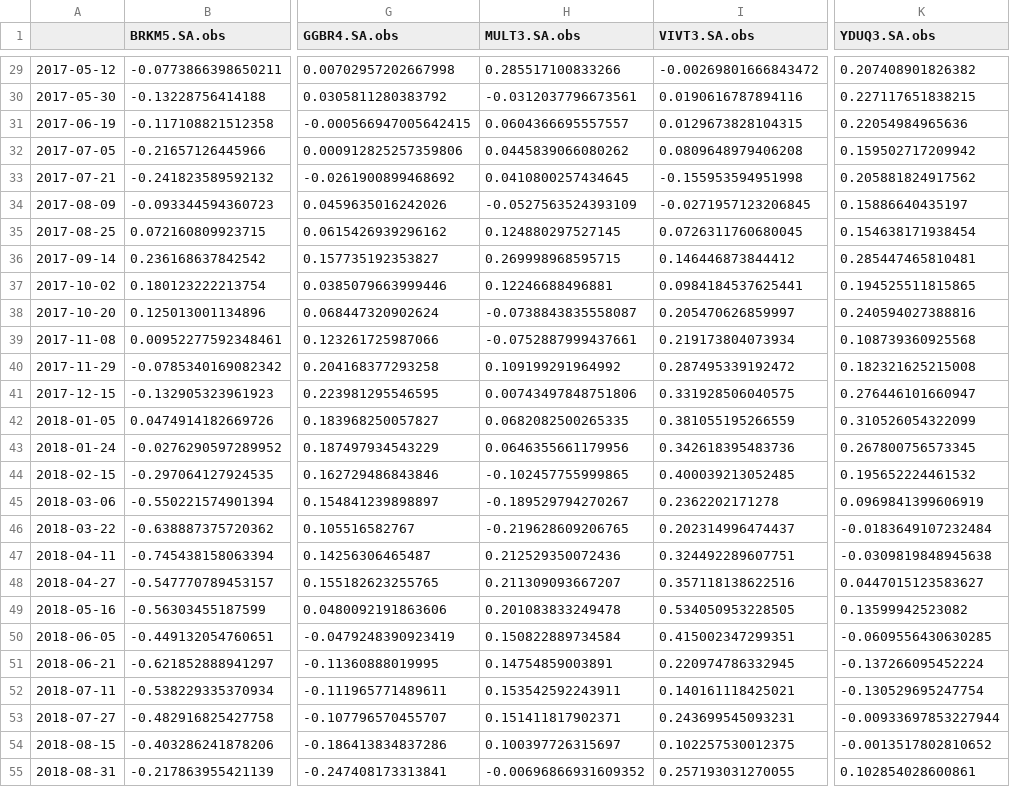
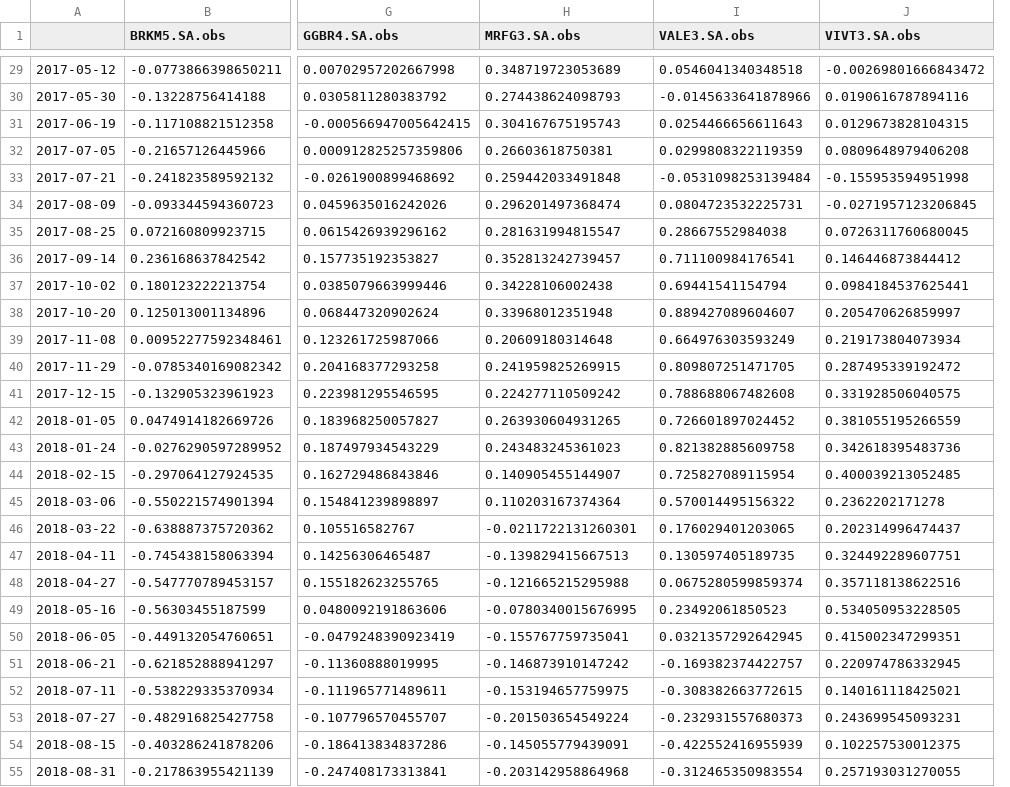
Before and after one commit to danusio/AM_mestrado, a CSV file: observ_arima.csv, drawn as a sheet; only a part is shown, gaps mark what is left out; removed rows and columns are numbered as before the commit, all else as after; the diff covers the shown part only; the diff names each change by its address in the sheet, - before the commit and + after, or states it on an @@ line.

```diff
--- a/observ_arima.csv
+++ b/observ_arima.csv
+column I (VALE3.SA.obs), rows 29-55: 0.0546041340348518 | -0.0145633641878966 | 0.0254466656611643 | 0.0299808322119359 | -0.0531098253139484 | 0.0804723532225731 | 0.28667552984038 | 0.711100984176541 | 0.69441541154794 | 0.889427089604607 | 0.664976303593249 | 0.809807251471705 | 0.788688067482608 | 0.726601897024452 | 0.821382885609758 | 0.725827089115954 | 0.570014495156322 | 0.176029401203065 | 0.130597405189735 | 0.0675280599859374 | 0.23492061850523 | 0.0321357292642945 | -0.169382374422757 | -0.308382663772615 | -0.232931557680373 | -0.422552416955939 | -0.312465350983554
-column K (YDUQ3.SA.obs), rows 29-55: 0.207408901826382 | 0.227117651838215 | 0.22054984965636 | 0.159502717209942 | 0.205881824917562 | 0.15886640435197 | 0.154638171938454 | 0.285447465810481 | 0.194525511815865 | 0.240594027388816 | 0.108739360925568 | 0.182321625215008 | 0.276446101660947 | 0.310526054322099 | 0.267800756573345 | 0.195652224461532 | 0.0969841399606919 | -0.0183649107232484 | -0.0309819848945638 | 0.0447015123583627 | 0.13599942523082 | -0.0609556430630285 | -0.137266095452224 | -0.130529695247754 | -0.00933697853227944 | -0.0013517802810652 | 0.102854028600861
-H1: MULT3.SA.obs
+H1: MRFG3.SA.obs
-H29 (MRFG3.SA.obs): 0.285517100833266
+H29 (MRFG3.SA.obs): 0.348719723053689
-H30 (MRFG3.SA.obs): -0.0312037796673561
+H30 (MRFG3.SA.obs): 0.274438624098793
-H31 (MRFG3.SA.obs): 0.0604366695557557
+H31 (MRFG3.SA.obs): 0.304167675195743
-H32 (MRFG3.SA.obs): 0.0445839066080262
+H32 (MRFG3.SA.obs): 0.26603618750381
-H33 (MRFG3.SA.obs): 0.0410800257434645
+H33 (MRFG3.SA.obs): 0.259442033491848
-H34 (MRFG3.SA.obs): -0.0527563524393109
+H34 (MRFG3.SA.obs): 0.296201497368474
-H35 (MRFG3.SA.obs): 0.124880297527145
+H35 (MRFG3.SA.obs): 0.281631994815547
-H36 (MRFG3.SA.obs): 0.269998968595715
+H36 (MRFG3.SA.obs): 0.352813242739457
-H37 (MRFG3.SA.obs): 0.12246688496881
+H37 (MRFG3.SA.obs): 0.34228106002438
-H38 (MRFG3.SA.obs): -0.0738843835558087
+H38 (MRFG3.SA.obs): 0.33968012351948
-H39 (MRFG3.SA.obs): -0.0752887999437661
+H39 (MRFG3.SA.obs): 0.20609180314648
-H40 (MRFG3.SA.obs): 0.109199291964992
+H40 (MRFG3.SA.obs): 0.241959825269915
-H41 (MRFG3.SA.obs): 0.00743497848751806
+H41 (MRFG3.SA.obs): 0.224277110509242
-H42 (MRFG3.SA.obs): 0.0682082500265335
+H42 (MRFG3.SA.obs): 0.263930604931265
-H43 (MRFG3.SA.obs): 0.0646355661179956
+H43 (MRFG3.SA.obs): 0.243483245361023
-H44 (MRFG3.SA.obs): -0.102457755999865
+H44 (MRFG3.SA.obs): 0.140905455144907
-H45 (MRFG3.SA.obs): -0.189529794270267
+H45 (MRFG3.SA.obs): 0.110203167374364
-H46 (MRFG3.SA.obs): -0.219628609206765
+H46 (MRFG3.SA.obs): -0.0211722131260301
-H47 (MRFG3.SA.obs): 0.212529350072436
+H47 (MRFG3.SA.obs): -0.139829415667513
-H48 (MRFG3.SA.obs): 0.211309093667207
+H48 (MRFG3.SA.obs): -0.121665215295988
-H49 (MRFG3.SA.obs): 0.201083833249478
+H49 (MRFG3.SA.obs): -0.0780340015676995
-H50 (MRFG3.SA.obs): 0.150822889734584
+H50 (MRFG3.SA.obs): -0.155767759735041
-H51 (MRFG3.SA.obs): 0.14754859003891
+H51 (MRFG3.SA.obs): -0.146873910147242
-H52 (MRFG3.SA.obs): 0.153542592243911
+H52 (MRFG3.SA.obs): -0.153194657759975
-H53 (MRFG3.SA.obs): 0.151411817902371
+H53 (MRFG3.SA.obs): -0.201503654549224
-H54 (MRFG3.SA.obs): 0.100397726315697
+H54 (MRFG3.SA.obs): -0.145055779439091
-H55 (MRFG3.SA.obs): -0.00696866931609352
+H55 (MRFG3.SA.obs): -0.203142958864968
```
Also changed, not shown: 73 edited cells elsewhere in this file, predicoes_arima.csv, 1 other file.
